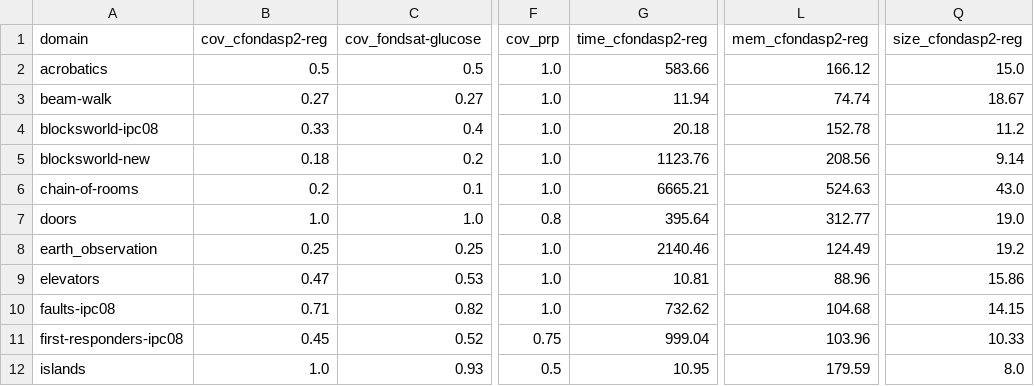
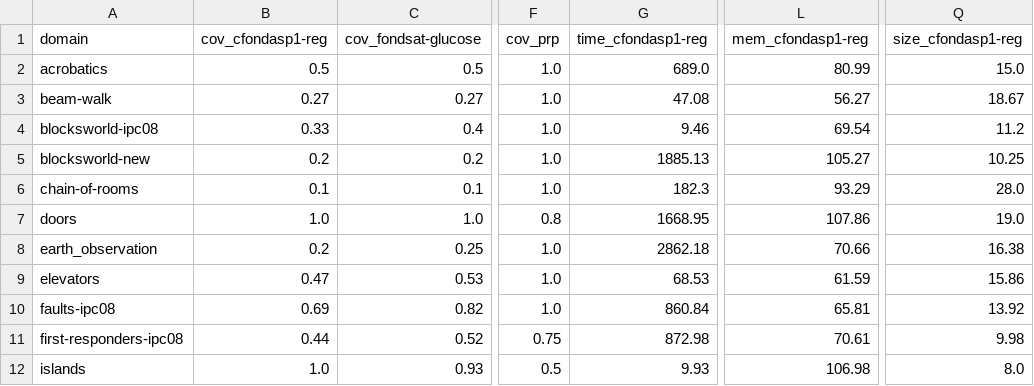
Before and after one commit to ssardina-research/cfond-asp, a CSV file: experiments/stats/ecai23-redo-benchexec-jul24/cfond_coverage_table.csv, drawn as a sheet; only a part is shown, gaps mark what is left out; the diff covers the shown part only; the diff names each change by its address in the sheet, - before the commit and + after, or states it on an @@ line.

```diff
--- a/experiments/stats/ecai23-redo-benchexec-jul24/cfond_coverage_table.csv
+++ b/experiments/stats/ecai23-redo-benchexec-jul24/cfond_coverage_table.csv
-B1: cov_cfondasp2-reg
+B1: cov_cfondasp1-reg
-G1: time_cfondasp2-reg
+G1: time_cfondasp1-reg
-L1: mem_cfondasp2-reg
+L1: mem_cfondasp1-reg
-Q1: size_cfondasp2-reg
+Q1: size_cfondasp1-reg
-G2 (time_cfondasp1-reg): 583.66
+G2 (time_cfondasp1-reg): 689.0
-L2 (mem_cfondasp1-reg): 166.12
+L2 (mem_cfondasp1-reg): 80.99
-G3 (time_cfondasp1-reg): 11.94
+G3 (time_cfondasp1-reg): 47.08
-L3 (mem_cfondasp1-reg): 74.74
+L3 (mem_cfondasp1-reg): 56.27
-G4 (time_cfondasp1-reg): 20.18
+G4 (time_cfondasp1-reg): 9.46
-L4 (mem_cfondasp1-reg): 152.78
+L4 (mem_cfondasp1-reg): 69.54
-B5 (cov_cfondasp1-reg): 0.18
+B5 (cov_cfondasp1-reg): 0.2
-G5 (time_cfondasp1-reg): 1123.76
+G5 (time_cfondasp1-reg): 1885.13
-L5 (mem_cfondasp1-reg): 208.56
+L5 (mem_cfondasp1-reg): 105.27
-Q5 (size_cfondasp1-reg): 9.14
+Q5 (size_cfondasp1-reg): 10.25
-B6 (cov_cfondasp1-reg): 0.2
+B6 (cov_cfondasp1-reg): 0.1
-G6 (time_cfondasp1-reg): 6665.21
+G6 (time_cfondasp1-reg): 182.3
-L6 (mem_cfondasp1-reg): 524.63
+L6 (mem_cfondasp1-reg): 93.29
-Q6 (size_cfondasp1-reg): 43.0
+Q6 (size_cfondasp1-reg): 28.0
-G7 (time_cfondasp1-reg): 395.64
+G7 (time_cfondasp1-reg): 1668.95
-L7 (mem_cfondasp1-reg): 312.77
+L7 (mem_cfondasp1-reg): 107.86
-B8 (cov_cfondasp1-reg): 0.25
+B8 (cov_cfondasp1-reg): 0.2
-G8 (time_cfondasp1-reg): 2140.46
+G8 (time_cfondasp1-reg): 2862.18
-L8 (mem_cfondasp1-reg): 124.49
+L8 (mem_cfondasp1-reg): 70.66
-Q8 (size_cfondasp1-reg): 19.2
+Q8 (size_cfondasp1-reg): 16.38
-G9 (time_cfondasp1-reg): 10.81
+G9 (time_cfondasp1-reg): 68.53
-L9 (mem_cfondasp1-reg): 88.96
+L9 (mem_cfondasp1-reg): 61.59
-B10 (cov_cfondasp1-reg): 0.71
+B10 (cov_cfondasp1-reg): 0.69
-G10 (time_cfondasp1-reg): 732.62
+G10 (time_cfondasp1-reg): 860.84
-L10 (mem_cfondasp1-reg): 104.68
+L10 (mem_cfondasp1-reg): 65.81
-Q10 (size_cfondasp1-reg): 14.15
+Q10 (size_cfondasp1-reg): 13.92
-B11 (cov_cfondasp1-reg): 0.45
+B11 (cov_cfondasp1-reg): 0.44
-G11 (time_cfondasp1-reg): 999.04
+G11 (time_cfondasp1-reg): 872.98
-L11 (mem_cfondasp1-reg): 103.96
+L11 (mem_cfondasp1-reg): 70.61
-Q11 (size_cfondasp1-reg): 10.33
+Q11 (size_cfondasp1-reg): 9.98
-G12 (time_cfondasp1-reg): 10.95
+G12 (time_cfondasp1-reg): 9.93
-L12 (mem_cfondasp1-reg): 179.59
+L12 (mem_cfondasp1-reg): 106.98
```
Also changed, not shown: 14 edited cells elsewhere in this file, experiments/stats/ecai23-redo-benchexec-jul24/cfond_benchexec_stats.csv, 3 other files.
